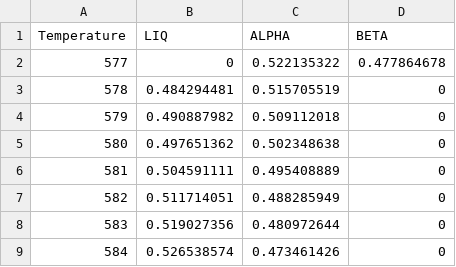
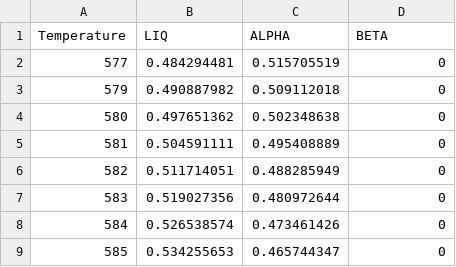
Before and after one commit to alisaad05/phd, a CSV file: Chapter5/Data/1d_alsi7_nominalSP/sp.csv, drawn as a sheet; only a part is shown; the shorter side is filled out with more unchanged rows; removed rows and columns are numbered as before the commit, all else as after; the diff names each change by its address in the sheet, - before the commit and + after, or states it on an @@ line.

```diff
--- a/Chapter5/Data/1d_alsi7_nominalSP/sp.csv
+++ b/Chapter5/Data/1d_alsi7_nominalSP/sp.csv
-row 2: 577 | 0 | 0.522135322 | 0.477864678
@@ column A (Temperature) renumbered in row 2 @@
```
Also changed, not shown: 6 other files.
